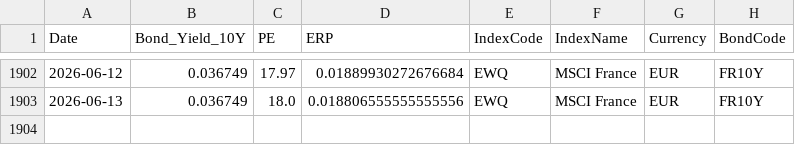
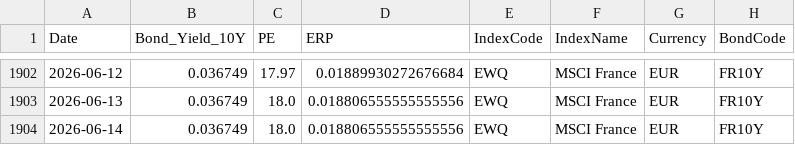
Before and after one commit to ChiaraVan1/equity-risk-premium-monitor, a CSV file: data/erp_EWQ.csv, drawn as a sheet; only a part is shown, gaps mark what is left out.

```diff
--- a/data/erp_EWQ.csv
+++ b/data/erp_EWQ.csv
@@ -1903 +1903,2 @@
 2026-06-13,0.036749,18.0,0.018806555555555556,EWQ,MSCI France,EUR,FR10Y
+2026-06-14,0.036749,18.0,0.018806555555555556,EWQ,MSCI France,EUR,FR10Y
```
Also changed, not shown: data/erp_EEM.csv, data/erp_EWG.csv, 8 other files.
